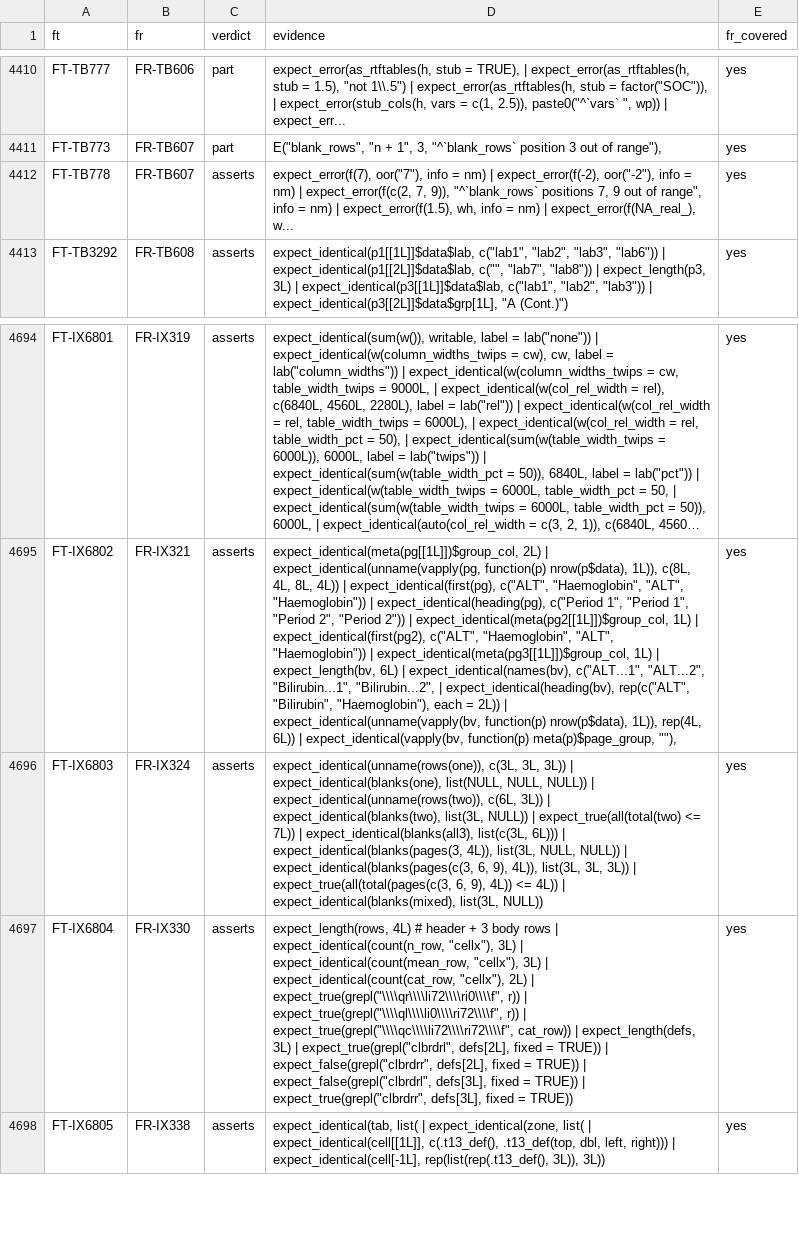
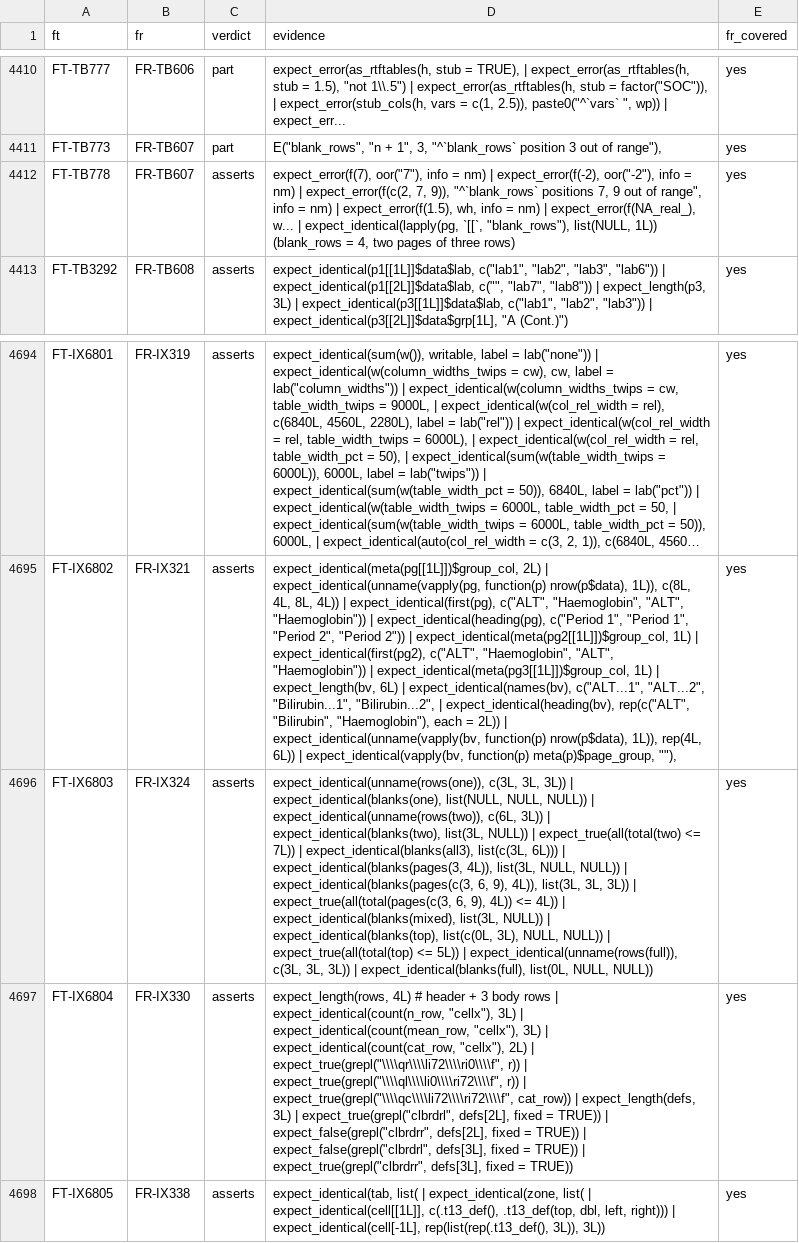
Before and after one commit to ichirio/rtfreporter, a CSV file: inst/validation/traceability_review.csv, drawn as a sheet; only a part is shown, gaps mark what is left out; long unchanged cells end in …; the diff covers the shown part only; the diff names each change by its address in the sheet, - before the commit and + after, or states it on an @@ line.

```diff
--- a/inst/validation/traceability_review.csv
+++ b/inst/validation/traceability_review.csv
-D4412 (evidence): …expect_error(f(NA_real_), w...
+D4412 (evidence): …expect_error(f(NA_real_), w... | expect_identical(lapply(pg, `[[`, "blank_rows"), list(NULL, 1L)) (blank_rows = 4, two pages of three rows)
-D4696 (evidence): …list(3L, NULL))
+D4696 (evidence): …list(3L, NULL)) | expect_identical(blanks(top), list(c(0L, 3L), NULL, NULL)) | expect_true(all(total(top) <= 5L)) | expect_identical(unname(rows(full)), c(3L, 3L, 3L)) | expect_identical(blanks(full), list(0L, NULL, NULL))
```
Also changed, not shown: 7 added rows and 6 edited cells elsewhere in this file, inst/validation/requirements.csv, inst/validation/traceability_matrix.csv, 16 other files.
